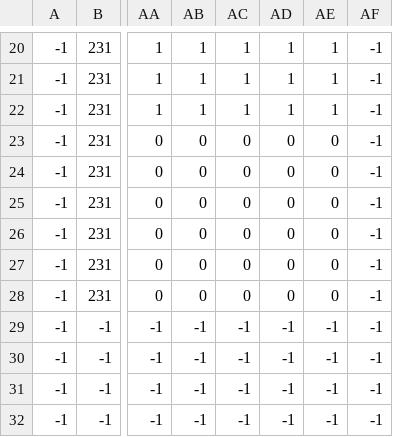
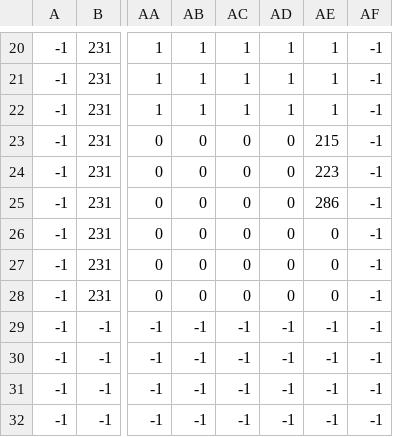
Before and after one commit to EJanuszewski/WebPlayground, a CSV file: Phaser/assets/tilemap/city_Layer_1.csv, drawn as a sheet; only a part is shown, gaps mark what is left out; the diff names each change by its address in the sheet, - before the commit and + after, or states it on an @@ line.

```diff
--- a/Phaser/assets/tilemap/city_Layer_1.csv
+++ b/Phaser/assets/tilemap/city_Layer_1.csv
-AE23: 0
+AE23: 215
-AE24: 0
+AE24: 223
-AE25: 0
+AE25: 286
```
Also changed, not shown: Phaser/assets/tilemap/city_Collide_1.csv, Phaser/assets/tilemap/city_Collide_2.csv, 5 other files.
